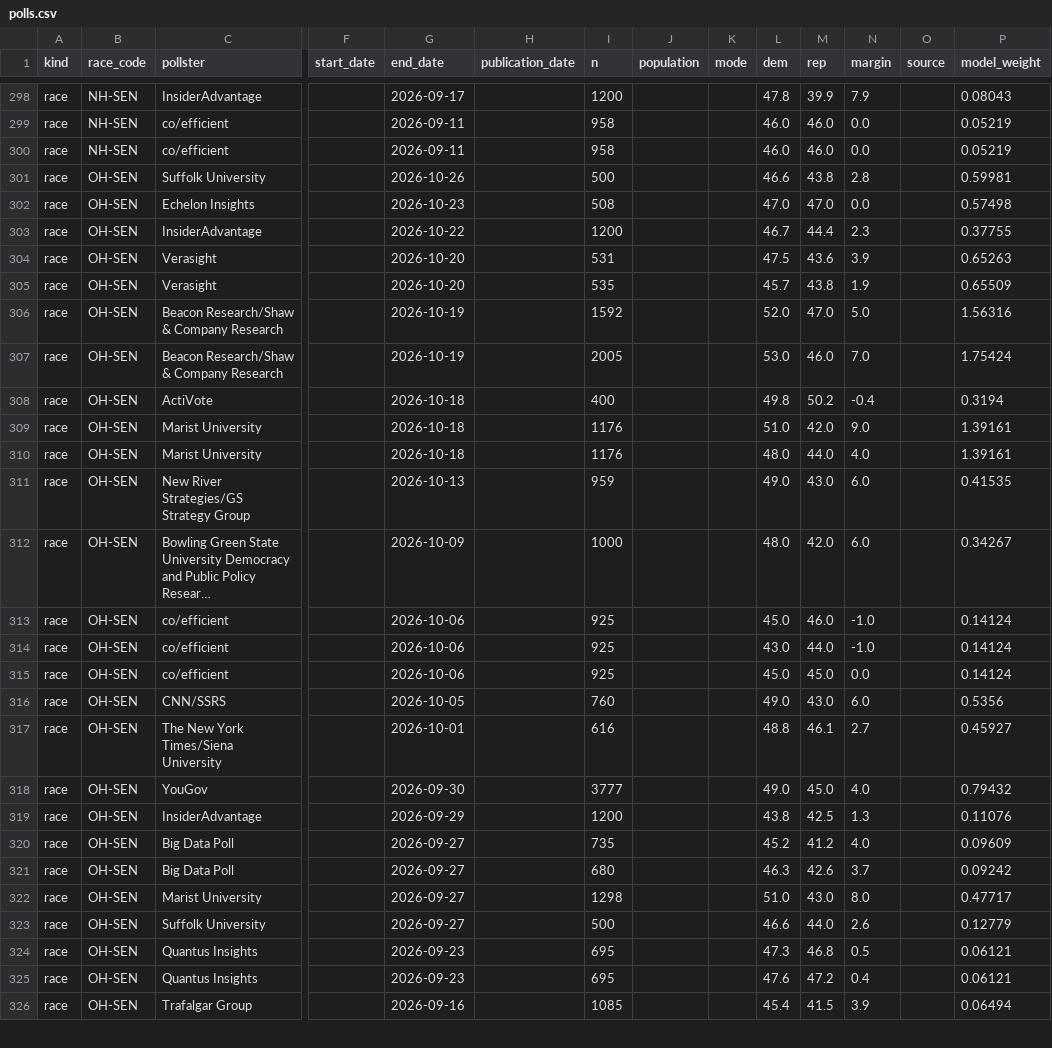
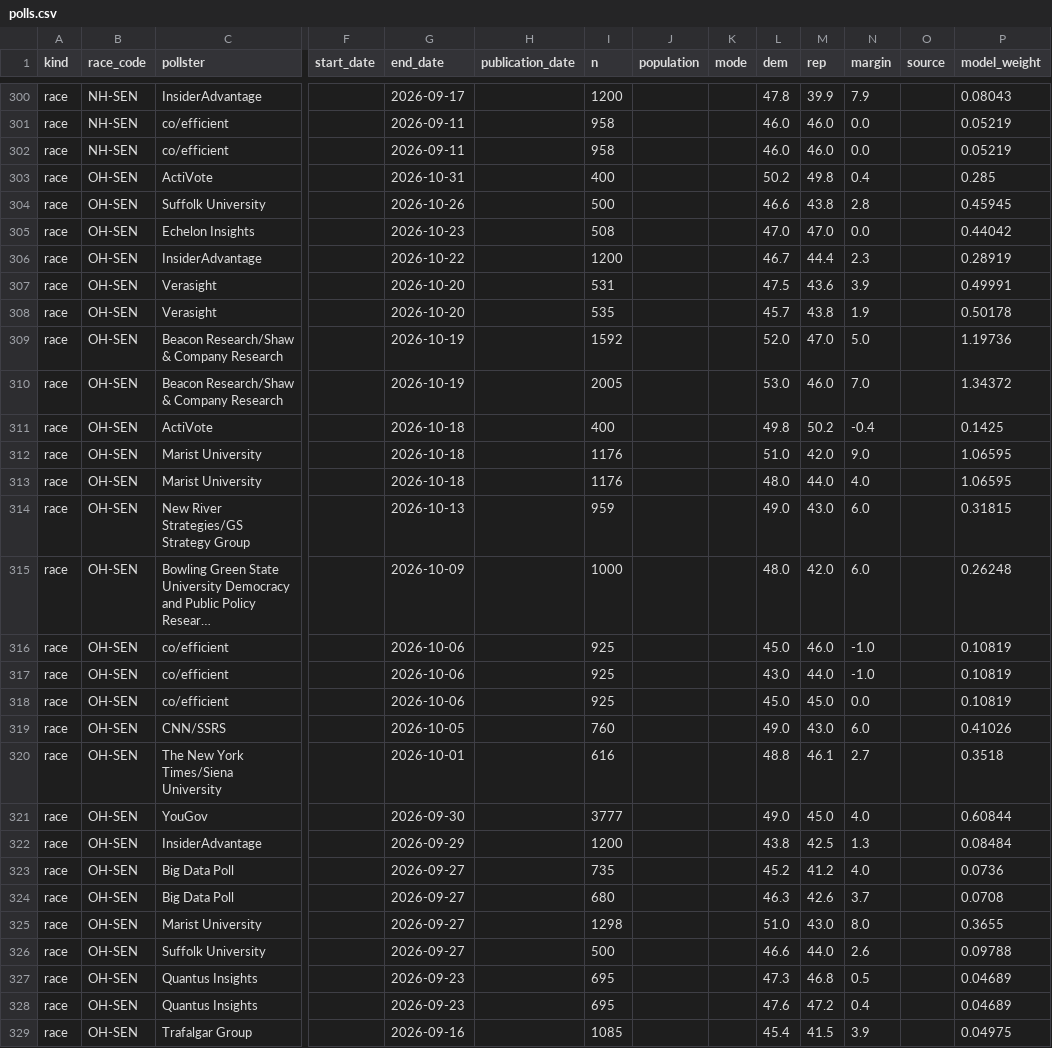
Before and after one commit to MusicOfScience/midterm-signals, a CSV file: public/data/polls.csv, drawn as a sheet; only a part is shown, gaps mark what is left out; long unchanged cells end in …; addresses are those after the commit; rows hold the shown columns only; the diff covers the shown part only; the diff names each change by its address in the sheet, - before the commit and + after, or states it on an @@ line.

```diff
--- a/public/data/polls.csv
+++ b/public/data/polls.csv
+row 303: race | OH-SEN | ActiVote |  | 2026-10-31 |  | 400 |  |  | 50.2 | 49.8 | 0.4 |  | 0.285
-P304 (model_weight): 0.59981
+P304 (model_weight): 0.45945
-P305 (model_weight): 0.57498
+P305 (model_weight): 0.44042
-P306 (model_weight): 0.37755
+P306 (model_weight): 0.28919
-P307 (model_weight): 0.65263
+P307 (model_weight): 0.49991
-P308 (model_weight): 0.65509
+P308 (model_weight): 0.50178
-P309 (model_weight): 1.56316
+P309 (model_weight): 1.19736
-P310 (model_weight): 1.75424
+P310 (model_weight): 1.34372
-P311 (model_weight): 0.3194
+P311 (model_weight): 0.1425
-P312:P313 (model_weight): 1.39161
+P312:P313 (model_weight): 1.06595
-P314 (model_weight): 0.41535
+P314 (model_weight): 0.31815
-P315 (model_weight): 0.34267
+P315 (model_weight): 0.26248
-P316:P318 (model_weight): 0.14124
+P316:P318 (model_weight): 0.10819
-P319 (model_weight): 0.5356
+P319 (model_weight): 0.41026
-P320 (model_weight): 0.45927
+P320 (model_weight): 0.3518
-P321 (model_weight): 0.79432
+P321 (model_weight): 0.60844
-P322 (model_weight): 0.11076
+P322 (model_weight): 0.08484
-P323 (model_weight): 0.09609
+P323 (model_weight): 0.0736
-P324 (model_weight): 0.09242
+P324 (model_weight): 0.0708
-P325 (model_weight): 0.47717
+P325 (model_weight): 0.3655
-P326 (model_weight): 0.12779
+P326 (model_weight): 0.09788
-P327:P328 (model_weight): 0.06121
+P327:P328 (model_weight): 0.04689
-P329 (model_weight): 0.06494
+P329 (model_weight): 0.04975
```
Also changed, not shown: 7 added rows, 4 removed rows, 13 moved rows and 16 edited cells elsewhere in this file, public/data/races.csv, 20 other files.
